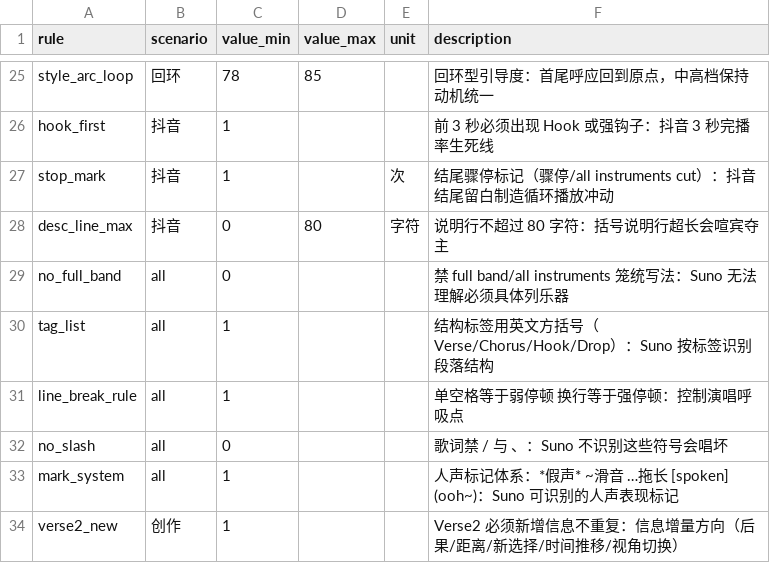
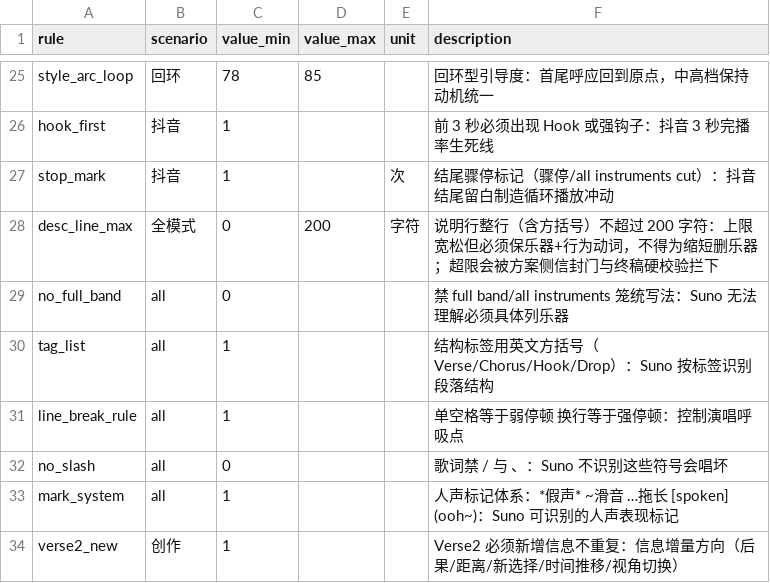
Before and after one commit to suce346-cmd/shiyi-music, a CSV file: src-tauri/knowledge/suno_rules.csv, drawn as a sheet; only a part is shown, gaps mark what is left out.

Commit message:
[fix] 审计报告第二至八批：规则单源化、注入层可达性、上游告知守护网、讨论轮串行裁决
主线 = 规则闭环（数字单源 + 上游告知 + 下游执行者三者同域），按"先修复、
再让新规则生效、最后下线旧规则"分七批推进：
- 第二至三批：#20 说明行契约包（desc_line_contract 无条件注入上游）、#21 数值
  双源消除（常量族 + 占位符）、style_prompt 上下限收敛到单一执行者、
  RULE_REGISTRY 升级为 has_call_site 调用点校验
- 第四批：#15 思维资产相关性打分替代恒 0 打分、#16 引用必达强制投递
- 第五至七批：#17/#18 trigger 标签精确匹配 + 预留位登记告警、#19 suno_rules
  按角色职责扩绑、#22 关键词表可达性审计、#23/#29 注入门双域模型
- 第八批：#21 家族残留（CHECKLIST_A–D/PRIMER 全文占位符化 + PROSE_CARRIERS
  声明式扫描面 + CSV 同源豁免双向校验）、#14 发言打架内容层（讨论轮
  join_all→阵容序串行 + round_peers 同轮可见性 + 裁决口径单源锚点锁），
  前端"多专家并发"叙事随机制退役

验证：cargo test --lib 311 passed / headless_offline 7 passed / vitest 64 passed /
tsc 0 errors；四次红灯先行实测通过；mode prompt 快照无变化。

```diff
--- a/src-tauri/knowledge/suno_rules.csv
+++ b/src-tauri/knowledge/suno_rules.csv
@@ -27,3 +27,3 @@ hook_first,抖音,1,,,前 3 秒必须出现 Hook 或强钩子：抖音 3 秒完
 stop_mark,抖音,1,,次,结尾骤停标记（骤停/all instruments cut）：抖音结尾留白制造循环播放冲动
-desc_line_max,抖音,0,80,字符,说明行不超过 80 字符：括号说明行超长会喧宾夺主
+desc_line_max,全模式,0,200,字符,说明行整行（含方括号）不超过 200 字符：上限宽松但必须保乐器+行为动词，不得为缩短删乐器；超限会被方案侧信封门与终稿硬校验拦下
 no_full_band,all,0,,,禁 full band/all instruments 笼统写法：Suno 无法理解必须具体列乐器
```
Also changed, not shown: src-tauri/knowledge/cliches.csv, 18 other files.
